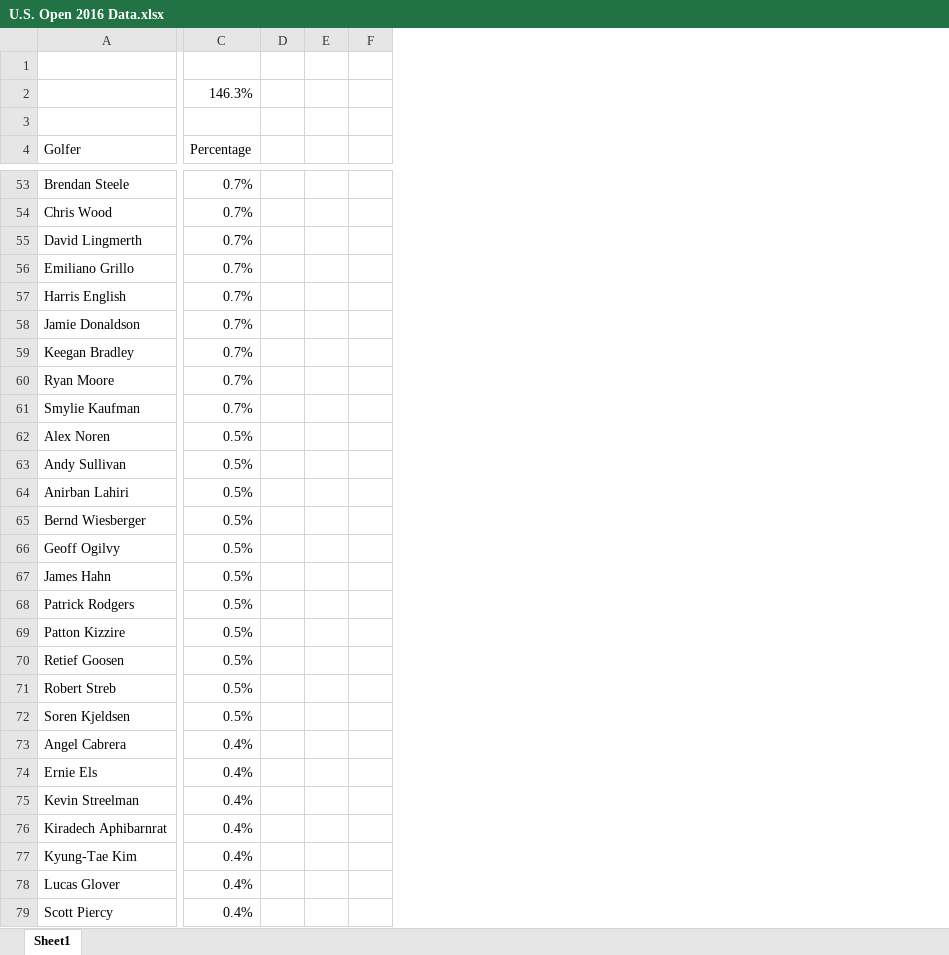
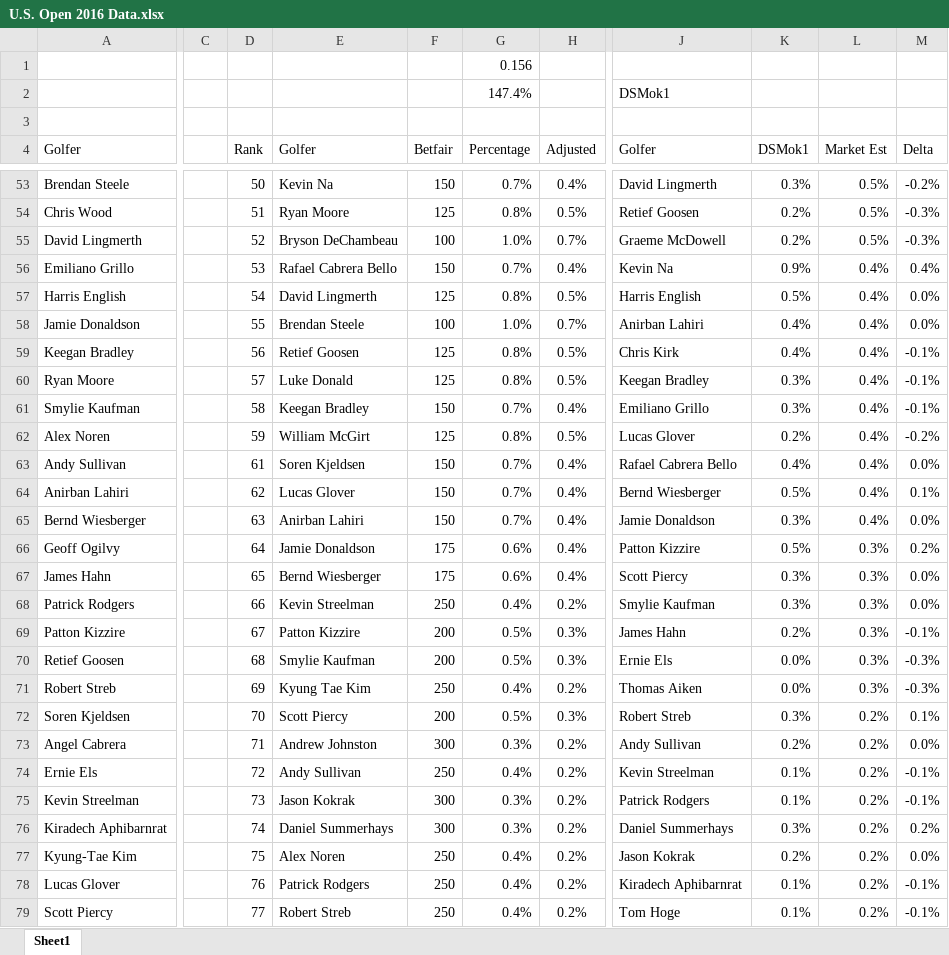
Before and after one commit to DSMok1/Golf_Ratings_R, an Excel workbook: Data/U.S. Open 2016 Data.xlsx, sheet Sheet1, drawn as a sheet; only a part is shown, gaps mark what is left out; values as stored, in another font and other column widths than the file's, no borders; conditional formats not drawn; removed rows and columns are numbered as before the commit, all else as after; the diff covers the shown part only; the diff names each change by its address in the sheet, - before the commit and + after, or states it on an @@ line.

```diff
--- a/Data/U.S. Open 2016 Data.xlsx (sheet Sheet1)
+++ b/Data/U.S. Open 2016 Data.xlsx (sheet Sheet1)
+column C, empty
+column D (Rank), rows 53-79: 50 | 51 | 52 | 53 | 54 | 55 | 56 | 57 | 58 | 59 | 61 | 62 | 63 | 64 | 65 | 66 | 67 | 68 | 69 | 70 | 71 | 72 | 73 | 74 | 75 | 76 | 77
+column E (Golfer), rows 53-79: Kevin Na | Ryan Moore | Bryson DeChambeau | Rafael Cabrera Bello | David Lingmerth | Brendan Steele | Retief Goosen | Luke Donald | Keegan Bradley | William McGirt | Soren Kjeldsen | Lucas Glover | Anirban Lahiri | Jamie Donaldson | Bernd Wiesberger | Kevin Streelman | Patton Kizzire | Smylie Kaufman | Kyung Tae Kim | Scott Piercy | Andrew Johnston | Andy Sullivan | Jason Kokrak | Daniel Summerhays | Alex Noren | Patrick Rodgers | Robert Streb
+column F (Betfair), rows 53-79: 150 | 125 | 100 | 150 | 125 | 100 | 125 | 125 | 150 | 125 | 150 | 150 | 150 | 175 | 175 | 250 | 200 | 200 | 250 | 200 | 300 | 250 | 300 | 300 | 250 | 250 | 250
-column D, empty
-column E, empty
-column F, empty
+column H (Adjusted), rows 53-79: 0.4% | 0.5% | 0.7% | 0.4% | 0.5% | 0.7% | 0.5% | 0.5% | 0.4% | 0.5% | 0.4% | 0.4% | 0.4% | 0.4% | 0.4% | 0.2% | 0.3% | 0.3% | 0.2% | 0.3% | 0.2% | 0.2% | 0.2% | 0.2% | 0.2% | 0.2% | 0.2%
+column J (Golfer), row 2: DSMok1; rows 53-79: David Lingmerth | Retief Goosen | Graeme McDowell | Kevin Na | Harris English | Anirban Lahiri | Chris Kirk | Keegan Bradley | Emiliano Grillo | Lucas Glover | Rafael Cabrera Bello | Bernd Wiesberger | Jamie Donaldson | Patton Kizzire | Scott Piercy | Smylie Kaufman | James Hahn | Ernie Els | Thomas Aiken | Robert Streb | Andy Sullivan | Kevin Streelman | Patrick Rodgers | Daniel Summerhays | Jason Kokrak | Kiradech Aphibarnrat | Tom Hoge
+column K (DSMok1), rows 53-79: 0.3% | 0.2% | 0.2% | 0.9% | 0.5% | 0.4% | 0.4% | 0.3% | 0.3% | 0.2% | 0.4% | 0.5% | 0.3% | 0.5% | 0.3% | 0.3% | 0.2% | 0.0% | 0.0% | 0.3% | 0.2% | 0.1% | 0.1% | 0.3% | 0.2% | 0.1% | 0.1%
+column L (Market Est), rows 53-79: 0.5% | 0.5% | 0.5% | 0.4% | 0.4% | 0.4% | 0.4% | 0.4% | 0.4% | 0.4% | 0.4% | 0.4% | 0.4% | 0.3% | 0.3% | 0.3% | 0.3% | 0.3% | 0.3% | 0.2% | 0.2% | 0.2% | 0.2% | 0.2% | 0.2% | 0.2% | 0.2%
+column M (Delta), rows 53-79: -0.2% | -0.3% | -0.3% | 0.4% | 0.0% | 0.0% | -0.1% | -0.1% | -0.1% | -0.2% | 0.0% | 0.1% | 0.0% | 0.2% | 0.0% | 0.0% | -0.1% | -0.3% | -0.3% | 0.1% | 0.0% | -0.1% | -0.1% | 0.2% | 0.0% | -0.1% | -0.1%
-G1 (Percentage): (empty)
+G1 (Percentage): 0.156
-G2 (Percentage): 146.3%
+G2 (Percentage): 147.4%
-G54 (Percentage): 0.7%
+G54 (Percentage): 0.8%
-G55 (Percentage): 0.7%
+G55 (Percentage): 1.0%
-G57 (Percentage): 0.7%
+G57 (Percentage): 0.8%
-G58 (Percentage): 0.7%
+G58 (Percentage): 1.0%
-G59:G60 (Percentage): 0.7%
+G59:G60 (Percentage): 0.8%
-G62 (Percentage): 0.5%
+G62 (Percentage): 0.8%
-G63:G65 (Percentage): 0.5%
+G63:G65 (Percentage): 0.7%
-G66:G67 (Percentage): 0.5%
+G66:G67 (Percentage): 0.6%
-G68 (Percentage): 0.5%
+G68 (Percentage): 0.4%
-G71 (Percentage): 0.5%
+G71 (Percentage): 0.4%
-G73 (Percentage): 0.4%
+G73 (Percentage): 0.3%
-G75:G76 (Percentage): 0.4%
+G75:G76 (Percentage): 0.3%
```
Also changed, not shown: 60 edited cells elsewhere in this sheet, formulas that keep their value, Output/2016 U.S. Open Cheat Sheet.xlsx, 2 other files.
